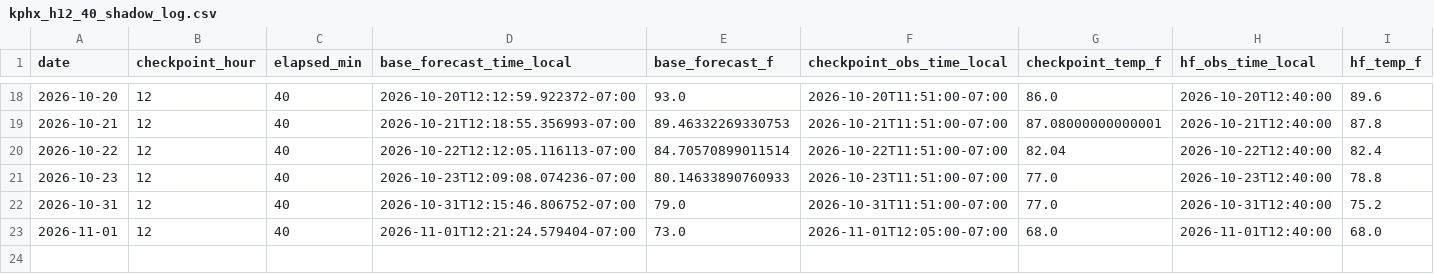
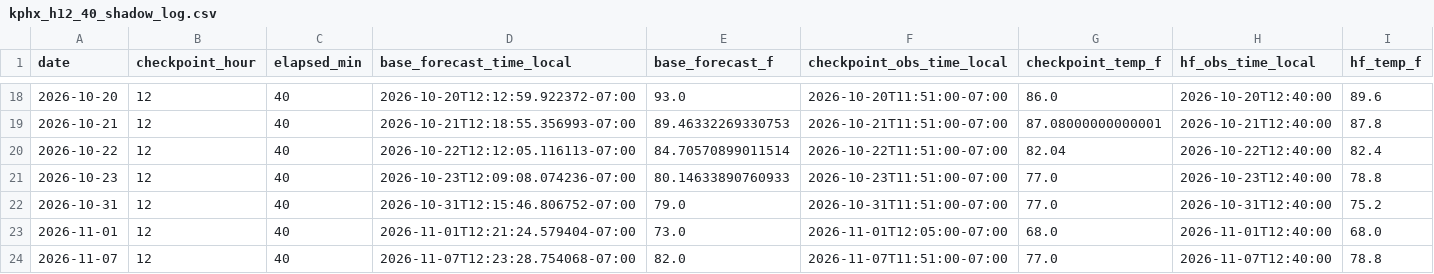
Before and after one commit to capecodbeachgirl/kphx-live-model, a CSV file: data/processed/kphx_h12_40_shadow_log.csv, drawn as a sheet; only a part is shown, gaps mark what is left out; rows hold the shown columns only; the diff names each change by its address in the sheet, - before the commit and + after, or states it on an @@ line.

```diff
--- a/data/processed/kphx_h12_40_shadow_log.csv
+++ b/data/processed/kphx_h12_40_shadow_log.csv
+row 24: 2026-11-07 | 12 | 40 | 2026-11-07T12:23:28.754068-07:00 | 82.0 | 2026-11-07T11:51:00-07:00 | 77.0 | 2026-11-07T12:40:00 | 78.8
```
Also changed, not shown: data/live/kphx_live_history.csv, 3 other files.
